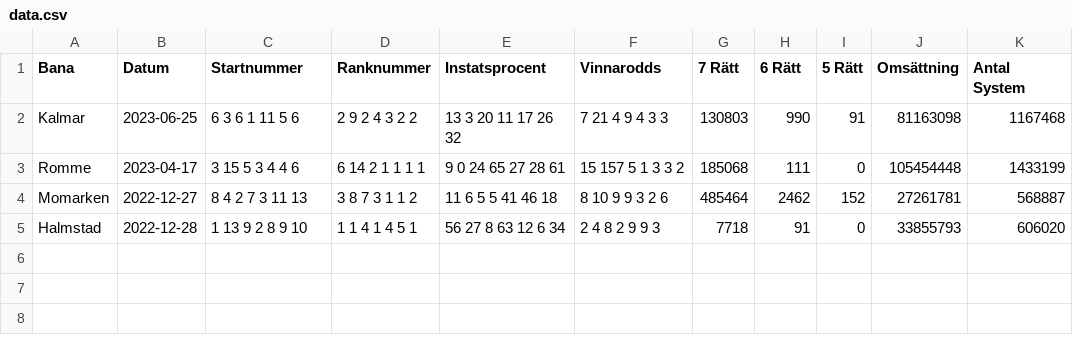
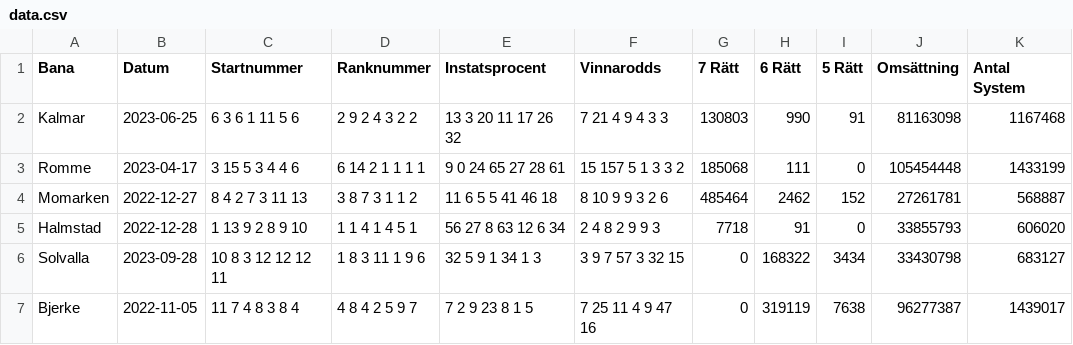
Before and after one commit to cniclas/v75_stats, a CSV file: data/data.csv, drawn as a sheet; the diff names each change by its address in the sheet, - before the commit and + after, or states it on an @@ line.

Commit message:
add include jackpots option and add remaining initial data

```diff
--- a/data/data.csv
+++ b/data/data.csv
+row 6: Solvalla | 2023-09-28 | 10 8 3 12 12 12 11 | 1 8 3 11 1 9 6 | 32 5 9 1 34 1 3 | 3 9 7 57 3 32 15 | 0 | 168322 | 3434 | 33430798 | 683127
+row 7: Bjerke | 2022-11-05 | 11 7 4 8 3 8 4 | 4 8 4 2 5 9 7 | 7 2 9 23 8 1 5 | 7 25 11 4 9 47 16 | 0 | 319119 | 7638 | 96277387 | 1439017
```
Also changed, not shown: 3 other files.
